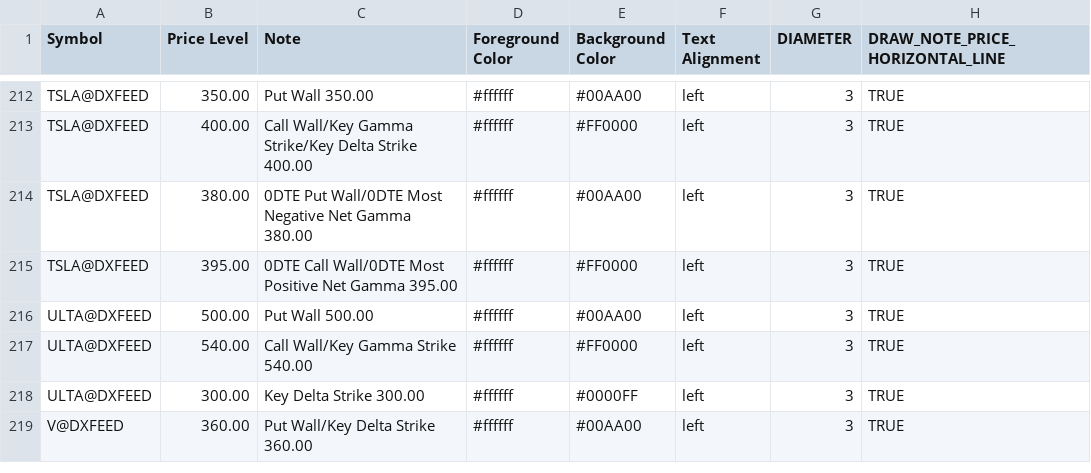
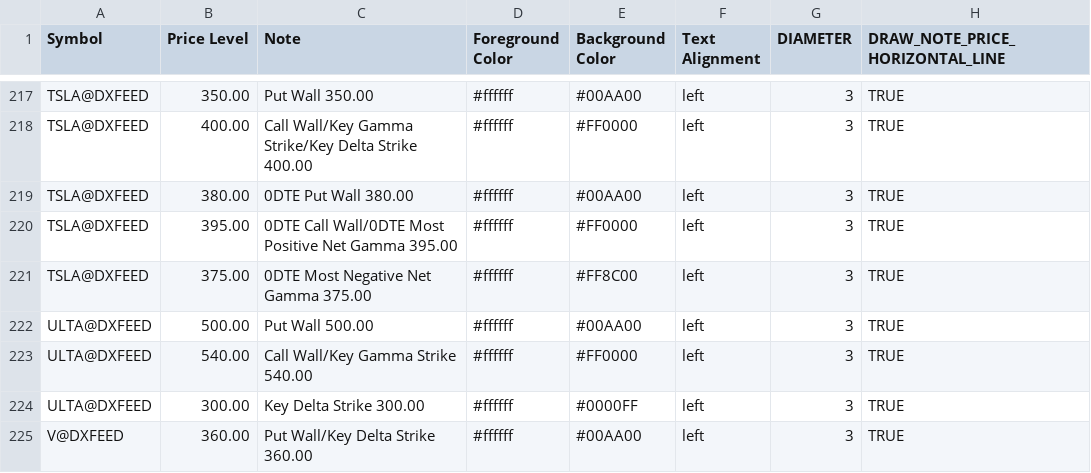
Before and after one commit to marciogmorales/toolbox, a CSV file: bookmap_notes.csv, drawn as a sheet; only a part is shown, gaps mark what is left out; the diff covers the shown part only.

Commit message:
chore: update bookmap notes (2026-11-27T14:06:30.622Z)

```diff
--- a/bookmap_notes.csv
+++ b/bookmap_notes.csv
@@ -213,4 +218,5 @@ TSLA@DXFEED,350.00,Put Wall 350.00,#ffffff,#00AA00,left,3,TRUE
 TSLA@DXFEED,400.00,Call Wall/Key Gamma Strike/Key Delta Strike 400.00,#ffffff,#FF0000,left,3,TRUE
-TSLA@DXFEED,380.00,0DTE Put Wall/0DTE Most Negative Net Gamma 380.00,#ffffff,#00AA00,left,3,TRUE
+TSLA@DXFEED,380.00,0DTE Put Wall 380.00,#ffffff,#00AA00,left,3,TRUE
 TSLA@DXFEED,395.00,0DTE Call Wall/0DTE Most Positive Net Gamma 395.00,#ffffff,#FF0000,left,3,TRUE
+TSLA@DXFEED,375.00,0DTE Most Negative Net Gamma 375.00,#ffffff,#FF8C00,left,3,TRUE
 ULTA@DXFEED,500.00,Put Wall 500.00,#ffffff,#00AA00,left,3,TRUE
```
Also changed, not shown: 5 added rows and 9 edited cells elsewhere in this file.
